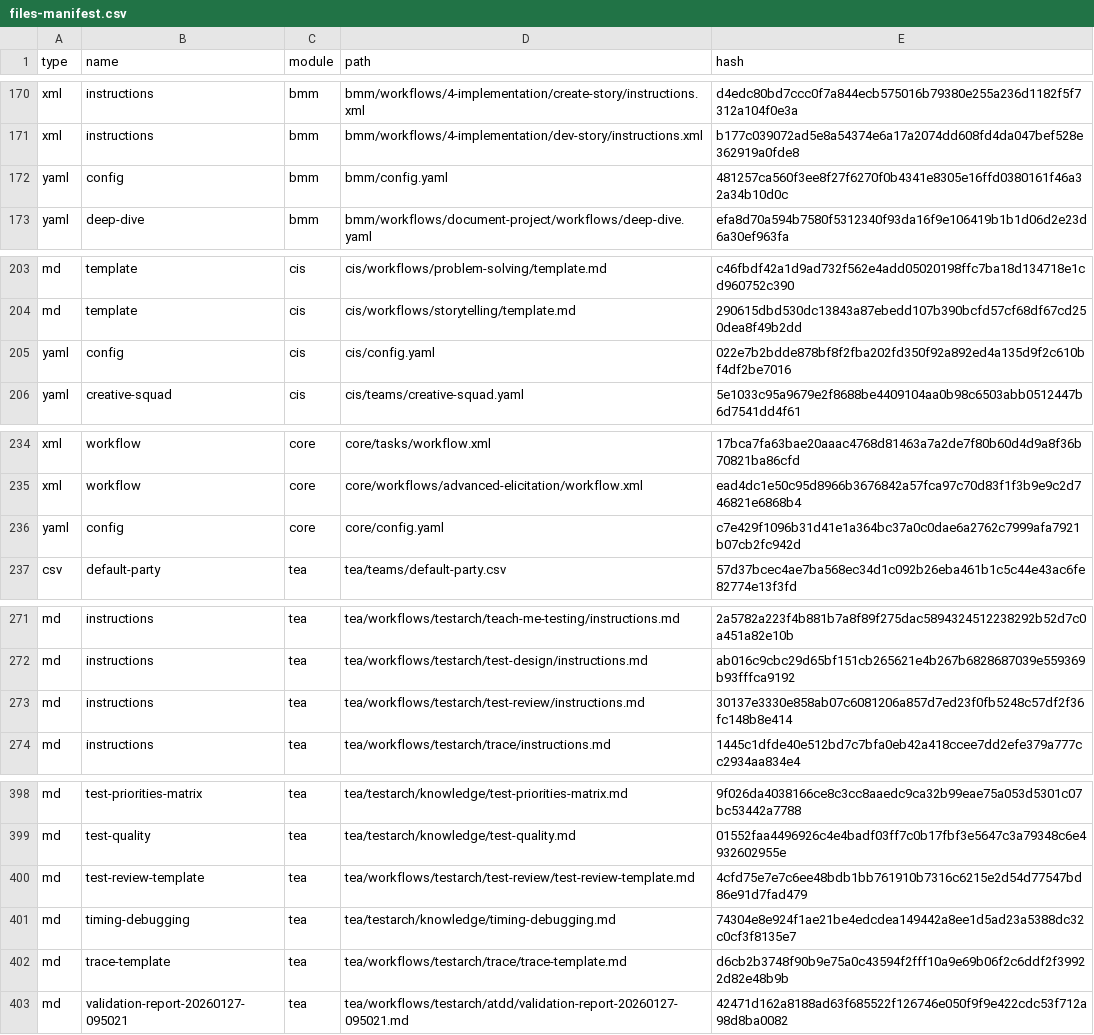
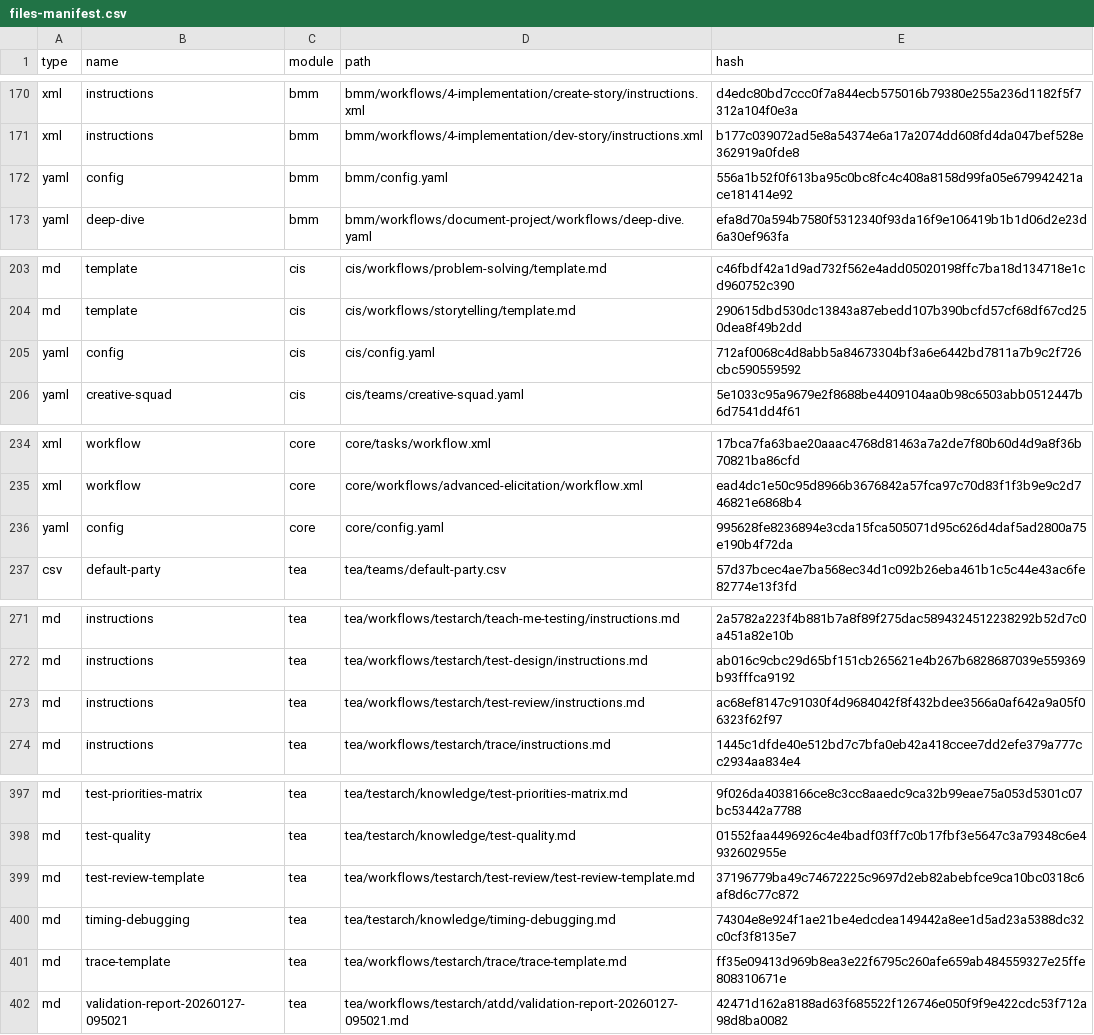
Before and after one commit to masteroleg/gm, a CSV file: _bmad/_config/files-manifest.csv, drawn as a sheet; only a part is shown, gaps mark what is left out; the diff covers the shown part only.

```diff
--- a/_bmad/_config/files-manifest.csv
+++ b/_bmad/_config/files-manifest.csv
@@ -171,3 +171,3 @@ type,name,module,path,hash
 "xml","instructions","bmm","bmm/workflows/4-implementation/dev-story/instructions.xml","b177c039072ad5e8a54374e6a17a2074dd608fd4da047bef528e362919a0fde8"
-"yaml","config","bmm","bmm/config.yaml","481257ca560f3ee8f27f6270f0b4341e8305e16ffd0380161f46a32a34b10d0c"
+"yaml","config","bmm","bmm/config.yaml","556a1b52f0f613ba95c0bc8fc4c408a8158d99fa05e679942421ace181414e92"
 "yaml","deep-dive","bmm","bmm/workflows/document-project/workflows/deep-dive.yaml","efa8d70a594b7580f5312340f93da16f9e106419b1b1d06d2e23d6a30ef963fa"
@@ -204,3 +204,3 @@ type,name,module,path,hash
 "md","template","cis","cis/workflows/storytelling/template.md","290615dbd530dc13843a87ebedd107b390bcfd57cf68df67cd250dea8f49b2dd"
-"yaml","config","cis","cis/config.yaml","022e7b2bdde878bf8f2fba202fd350f92a892ed4a135d9f2c610bf4df2be7016"
+"yaml","config","cis","cis/config.yaml","712af0068c4d8abb5a84673304bf3a6e6442bd7811a7b9c2f726cbc590559592"
 "yaml","creative-squad","cis","cis/teams/creative-squad.yaml","5e1033c95a9679e2f8688be4409104aa0b98c6503abb0512447b6d7541dd4f61"
@@ -235,3 +235,3 @@ type,name,module,path,hash
 "xml","workflow","core","core/workflows/advanced-elicitation/workflow.xml","ead4dc1e50c95d8966b3676842a57fca97c70d83f1f3b9e9c2d746821e6868b4"
-"yaml","config","core","core/config.yaml","c7e429f1096b31d41e1a364bc37a0c0dae6a2762c7999afa7921b07cb2fc942d"
+"yaml","config","core","core/config.yaml","995628fe8236894e3cda15fca505071d95c626d4daf5ad2800a75e190b4f72da"
 "csv","default-party","tea","tea/teams/default-party.csv","57d37bcec4ae7ba568ec34d1c092b26eba461b1c5c44e43ac6fe82774e13f3fd"
@@ -272,3 +272,3 @@ type,name,module,path,hash
 "md","instructions","tea","tea/workflows/testarch/test-design/instructions.md","ab016c9cbc29d65bf151cb265621e4b267b6828687039e559369b93fffca9192"
-"md","instructions","tea","tea/workflows/testarch/test-review/instructions.md","30137e3330e858ab07c6081206a857d7ed23f0fb5248c57df2f36fc148b8e414"
+"md","instructions","tea","tea/workflows/testarch/test-review/instructions.md","ac68ef8147c91030f4d9684042f8f432bdee3566a0af642a9a05f06323f62f97"
 "md","instructions","tea","tea/workflows/testarch/trace/instructions.md","1445c1dfde40e512bd7c7bfa0eb42a418ccee7dd2efe379a777cc2934aa834e4"
@@ -399,5 +398,5 @@ type,name,module,path,hash
 "md","test-quality","tea","tea/testarch/knowledge/test-quality.md","01552faa4496926c4e4badf03ff7c0b17fbf3e5647c3a79348c6e4932602955e"
-"md","test-review-template","tea","tea/workflows/testarch/test-review/test-review-template.md","4cfd75e7e7c6ee48bdb1bb761910b7316c6215e2d54d77547bd86e91d7fad479"
+"md","test-review-template","tea","tea/workflows/testarch/test-review/test-review-template.md","37196779ba49c74672225c9697d2eb82abebfce9ca10bc0318c6af8d6c77c872"
 "md","timing-debugging","tea","tea/testarch/knowledge/timing-debugging.md","74304e8e924f1ae21be4edcdea149442a8ee1d5ad23a5388dc32c0cf3f8135e7"
-"md","trace-template","tea","tea/workflows/testarch/trace/trace-template.md","d6cb2b3748f90b9e75a0c43594f2fff10a9e69b06f2c6ddf2f39922d82e48b9b"
+"md","trace-template","tea","tea/workflows/testarch/trace/trace-template.md","ff35e09413d969b8ea3e22f6795c260afe659ab484559327e25ffe808310671e"
 "md","validation-report-20260127-095021","tea","tea/workflows/testarch/atdd/validation-report-20260127-095021.md","42471d162a8188ad63f685522f126746e050f9f9e422cdc53f712a98d8ba0082"
```
Also changed, not shown: 1 removed row and 13 edited cells elsewhere in this file, 29 other files.
